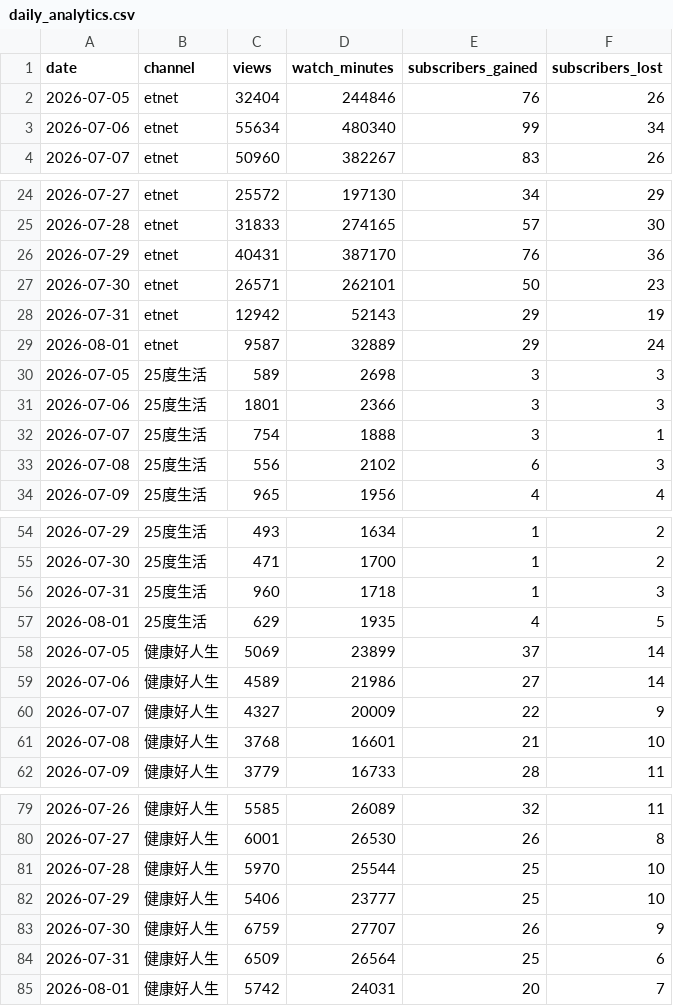
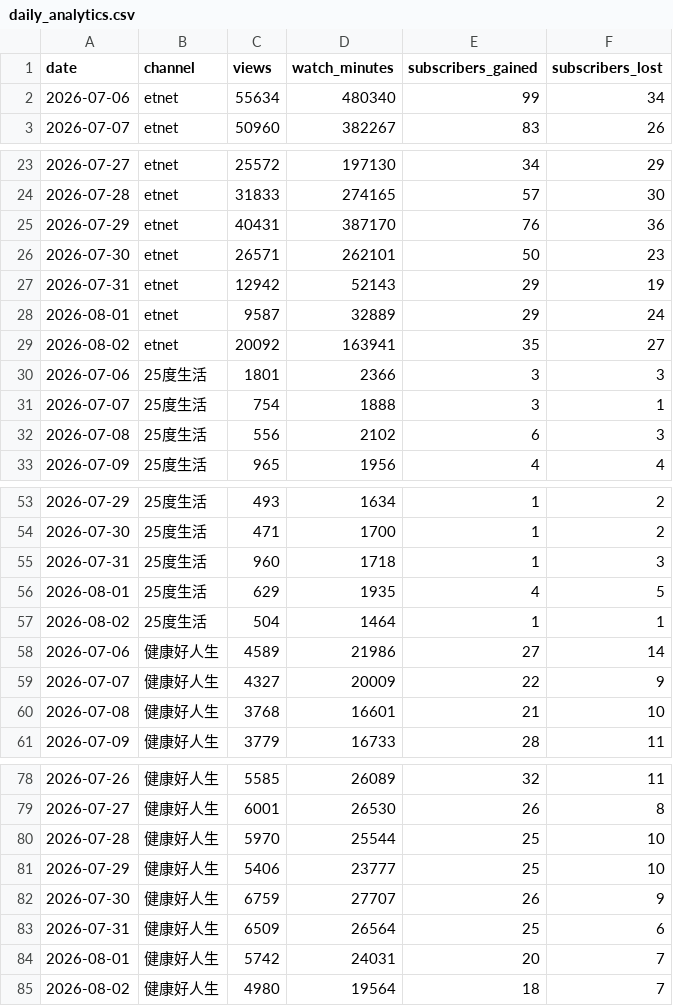
Before and after one commit to nevertryneverknow/etnet-youtube-dashboard, a CSV file: data/daily_analytics.csv, drawn as a sheet; only a part is shown, gaps mark what is left out.

```diff
--- a/data/daily_analytics.csv
+++ b/data/daily_analytics.csv
@@ -1,3 +1,2 @@
 date,channel,views,watch_minutes,subscribers_gained,subscribers_lost
-2026-07-05,etnet,32404,244846,76,26
 2026-07-06,etnet,55634,480340,99,34
@@ -29,3 +28,3 @@ date,channel,views,watch_minutes,subscribers_gained,subscribers_lost
 2026-08-01,etnet,9587,32889,29,24
-2026-07-05,25度生活,589,2698,3,3
+2026-08-02,etnet,20092,163941,35,27
 2026-07-06,25度生活,1801,2366,3,3
@@ -57,3 +56,3 @@ date,channel,views,watch_minutes,subscribers_gained,subscribers_lost
 2026-08-01,25度生活,629,1935,4,5
-2026-07-05,健康好人生,5069,23899,37,14
+2026-08-02,25度生活,504,1464,1,1
 2026-07-06,健康好人生,4589,21986,27,14
@@ -85 +84,2 @@ date,channel,views,watch_minutes,subscribers_gained,subscribers_lost
 2026-08-01,健康好人生,5742,24031,20,7
+2026-08-02,健康好人生,4980,19564,18,7
```
